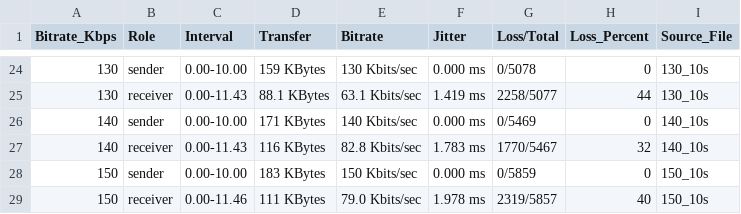
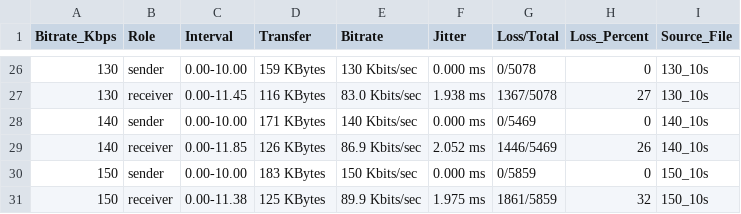
Before and after one commit to Gabrielpaulsrud/EITN30, a CSV file: performance/iperf_summary.csv, drawn as a sheet; only a part is shown, gaps mark what is left out; the diff covers the shown part only.

```diff
--- a/performance/iperf_summary.csv
+++ b/performance/iperf_summary.csv
@@ -24,6 +26,6 @@ Bitrate_Kbps,Role,Interval,Transfer,Bitrate,Jitter,Loss/Total,Loss_Percent,Sourc
 130,sender,0.00-10.00,159 KBytes,130 Kbits/sec,0.000 ms,0/5078,0,130_10s
-130,receiver,0.00-11.43,88.1 KBytes,63.1 Kbits/sec,1.419 ms,2258/5077,44,130_10s
+130,receiver,0.00-11.45,116 KBytes,83.0 Kbits/sec,1.938 ms,1367/5078,27,130_10s
 140,sender,0.00-10.00,171 KBytes,140 Kbits/sec,0.000 ms,0/5469,0,140_10s
-140,receiver,0.00-11.43,116 KBytes,82.8 Kbits/sec,1.783 ms,1770/5467,32,140_10s
+140,receiver,0.00-11.85,126 KBytes,86.9 Kbits/sec,2.052 ms,1446/5469,26,140_10s
 150,sender,0.00-10.00,183 KBytes,150 Kbits/sec,0.000 ms,0/5859,0,150_10s
-150,receiver,0.00-11.46,111 KBytes,79.0 Kbits/sec,1.978 ms,2319/5857,40,150_10s
+150,receiver,0.00-11.38,125 KBytes,89.9 Kbits/sec,1.975 ms,1861/5859,32,150_10s
```
Also changed, not shown: 2 added rows and 57 edited cells elsewhere in this file.
